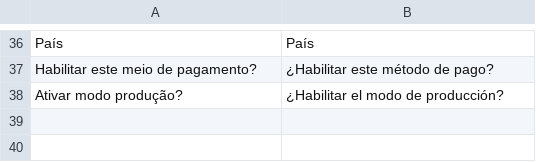
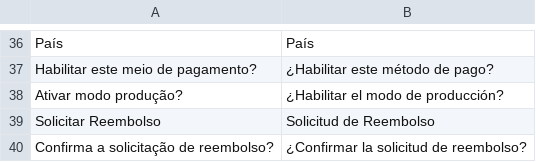
Before and after one commit to getliquido/liquidobr-magento-plugin, a CSV file: i18n/es_CO.csv, drawn as a sheet; only a part is shown, gaps mark what is left out; the diff names each change by its address in the sheet, - before the commit and + after, or states it on an @@ line.

Commit message:
Adding new phrases to the translation dictionary.

```diff
--- a/i18n/es_CO.csv
+++ b/i18n/es_CO.csv
+row 39: Solicitar Reembolso | Solicitud de Reembolso
+row 40: Confirma a solicitação de reembolso? | ¿Confirmar la solicitud de reembolso?
```
Also changed, not shown: i18n/es_ES.csv.
